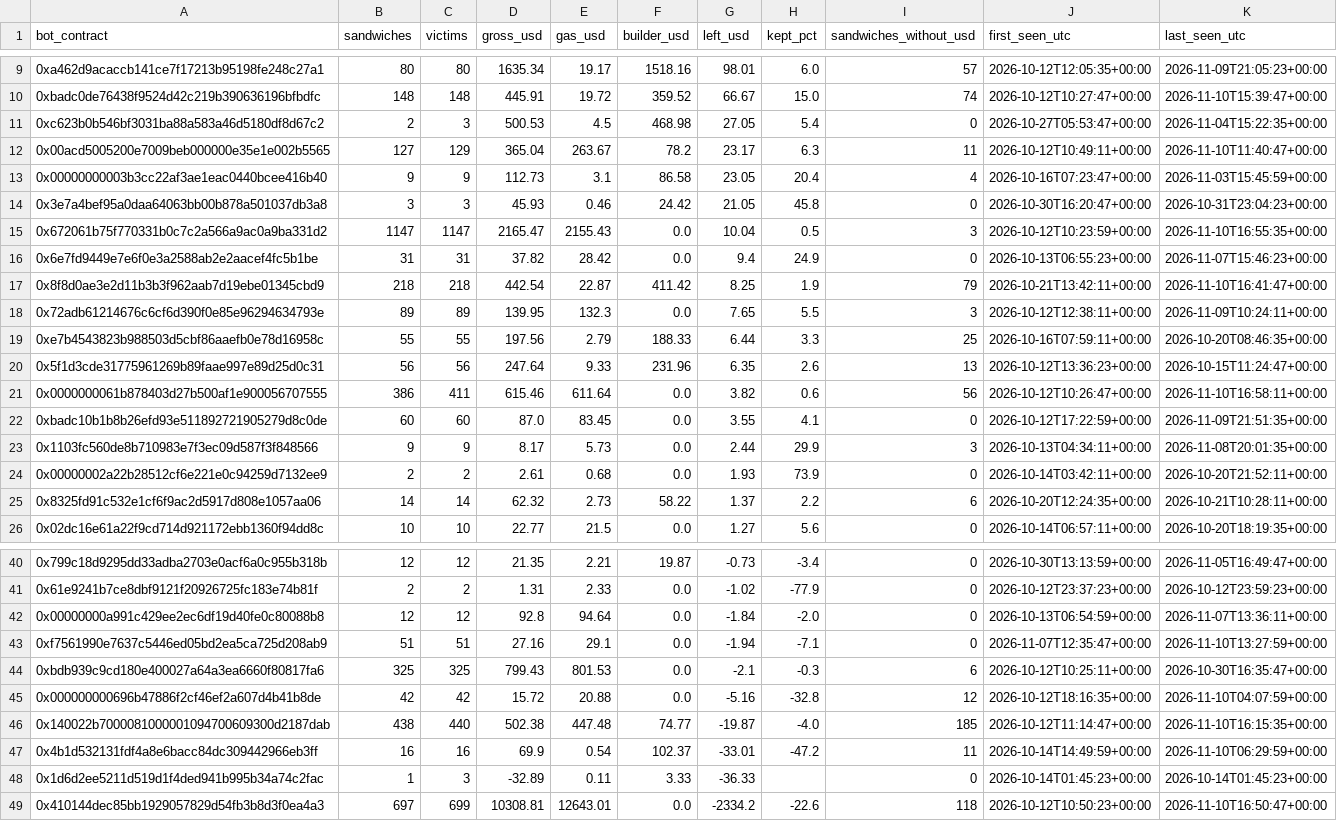
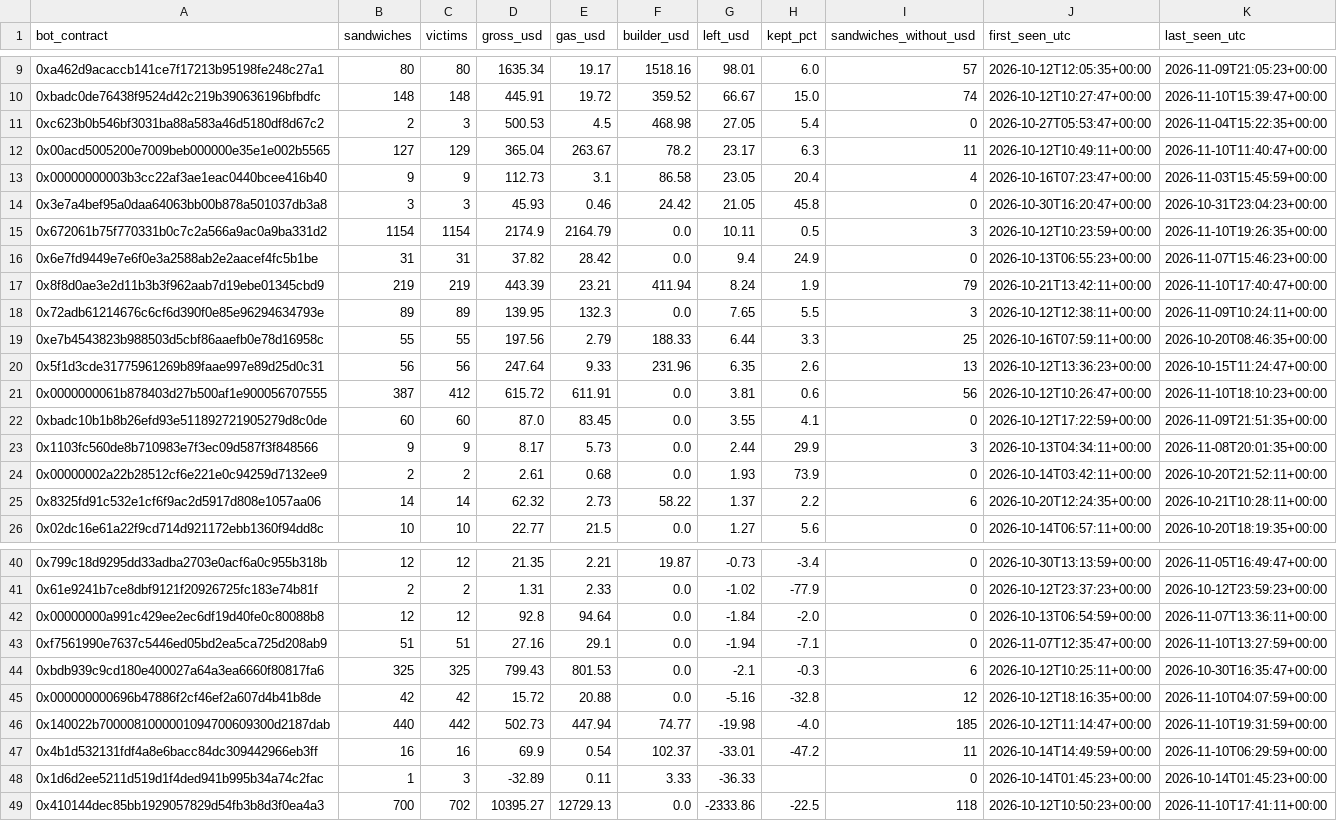
Before and after one commit to leomadori/mev-watch, a CSV file: data/bots.csv, drawn as a sheet; only a part is shown, gaps mark what is left out; the diff covers the shown part only.

```diff
--- a/data/bots.csv
+++ b/data/bots.csv
@@ -14,5 +14,5 @@ bot_contract,sandwiches,victims,gross_usd,gas_usd,builder_usd,left_usd,kept_pct,
 0x3e7a4bef95a0daa64063bb00b878a501037db3a8,3,3,45.93,0.46,24.42,21.05,45.8,0,2026-10-30T16:20:47+00:00,2026-10-31T23:04:23+00:00
-0x672061b75f770331b0c7c2a566a9ac0a9ba331d2,1147,1147,2165.47,2155.43,0.0,10.04,0.5,3,2026-10-12T10:23:59+00:00,2026-11-10T16:55:35+00:00
+0x672061b75f770331b0c7c2a566a9ac0a9ba331d2,1154,1154,2174.9,2164.79,0.0,10.11,0.5,3,2026-10-12T10:23:59+00:00,2026-11-10T19:26:35+00:00
 0x6e7fd9449e7e6f0e3a2588ab2e2aacef4fc5b1be,31,31,37.82,28.42,0.0,9.4,24.9,0,2026-10-13T06:55:23+00:00,2026-11-07T15:46:23+00:00
-0x8f8d0ae3e2d11b3b3f962aab7d19ebe01345cbd9,218,218,442.54,22.87,411.42,8.25,1.9,79,2026-10-21T13:42:11+00:00,2026-11-10T16:41:47+00:00
+0x8f8d0ae3e2d11b3b3f962aab7d19ebe01345cbd9,219,219,443.39,23.21,411.94,8.24,1.9,79,2026-10-21T13:42:11+00:00,2026-11-10T17:40:47+00:00
 0x72adb61214676c6cf6d390f0e85e96294634793e,89,89,139.95,132.3,0.0,7.65,5.5,3,2026-10-12T12:38:11+00:00,2026-11-09T10:24:11+00:00
@@ -20,3 +20,3 @@ bot_contract,sandwiches,victims,gross_usd,gas_usd,builder_usd,left_usd,kept_pct,
 0x5f1d3cde31775961269b89faae997e89d25d0c31,56,56,247.64,9.33,231.96,6.35,2.6,13,2026-10-12T13:36:23+00:00,2026-10-15T11:24:47+00:00
-0x0000000061b878403d27b500af1e900056707555,386,411,615.46,611.64,0.0,3.82,0.6,56,2026-10-12T10:26:47+00:00,2026-11-10T16:58:11+00:00
+0x0000000061b878403d27b500af1e900056707555,387,412,615.72,611.91,0.0,3.81,0.6,56,2026-10-12T10:26:47+00:00,2026-11-10T18:10:23+00:00
 0xbadc10b1b8b26efd93e511892721905279d8c0de,60,60,87.0,83.45,0.0,3.55,4.1,0,2026-10-12T17:22:59+00:00,2026-11-09T21:51:35+00:00
@@ -45,5 +45,5 @@ bot_contract,sandwiches,victims,gross_usd,gas_usd,builder_usd,left_usd,kept_pct,
 0x000000000696b47886f2cf46ef2a607d4b41b8de,42,42,15.72,20.88,0.0,-5.16,-32.8,12,2026-10-12T18:16:35+00:00,2026-11-10T04:07:59+00:00
-0x140022b7000081000001094700609300d2187dab,438,440,502.38,447.48,74.77,-19.87,-4.0,185,2026-10-12T11:14:47+00:00,2026-11-10T16:15:35+00:00
+0x140022b7000081000001094700609300d2187dab,440,442,502.73,447.94,74.77,-19.98,-4.0,185,2026-10-12T11:14:47+00:00,2026-11-10T19:31:59+00:00
 0x4b1d532131fdf4a8e6bacc84dc309442966eb3ff,16,16,69.9,0.54,102.37,-33.01,-47.2,11,2026-10-14T14:49:59+00:00,2026-11-10T06:29:59+00:00
 0x1d6d2ee5211d519d1f4ded941b995b34a74c2fac,1,3,-32.89,0.11,3.33,-36.33,,0,2026-10-14T01:45:23+00:00,2026-10-14T01:45:23+00:00
-0x410144dec85bb1929057829d54fb3b8d3f0ea4a3,697,699,10308.81,12643.01,0.0,-2334.2,-22.6,118,2026-10-12T10:50:23+00:00,2026-11-10T16:50:47+00:00
+0x410144dec85bb1929057829d54fb3b8d3f0ea4a3,700,702,10395.27,12729.13,0.0,-2333.86,-22.5,118,2026-10-12T10:50:23+00:00,2026-11-10T17:41:11+00:00
```
Also changed, not shown: 24 edited cells elsewhere in this file, 2 other files.
